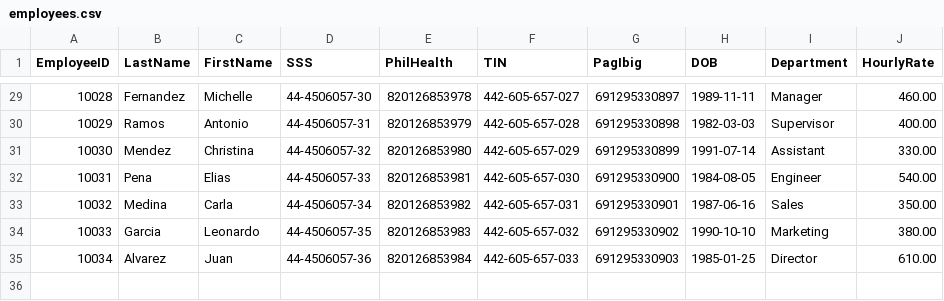
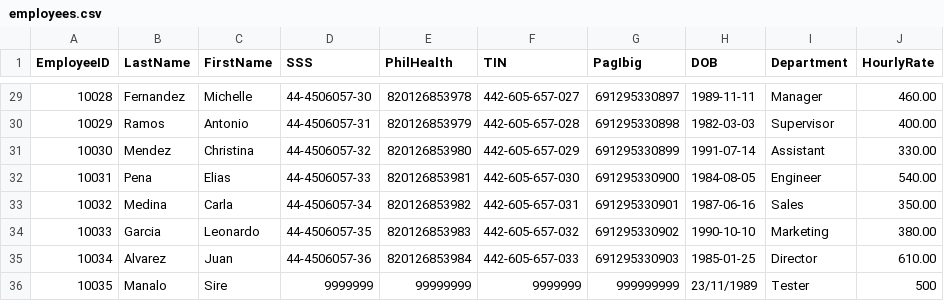
Before and after one commit to semanalo23/MOIT-103-CP2-, a CSV file: app/employees.csv, drawn as a sheet; only a part is shown, gaps mark what is left out.

Commit message:
Adding functionality - success! Was able to add a test record, Sire Manalo. It also appended successfully on the CSV without overwriting the last record. Updating and deleting will be added soon.

```diff
--- a/app/employees.csv
+++ b/app/employees.csv
@@ -35 +35,2 @@ EmployeeID,LastName,FirstName,SSS,PhilHealth,TIN,PagIbig,DOB,Department,HourlyRa
 10034,Alvarez,Juan,44-4506057-36,820126853984,442-605-657-033,691295330903,1985-01-25,Director,610.00
+10035,Manalo,Sire,9999999,99999999,9999999,999999999,23/11/1989,Tester,500
```
Also changed, not shown: 2 other files.
